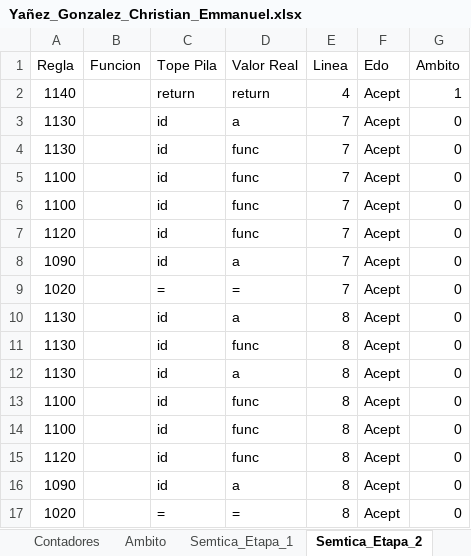
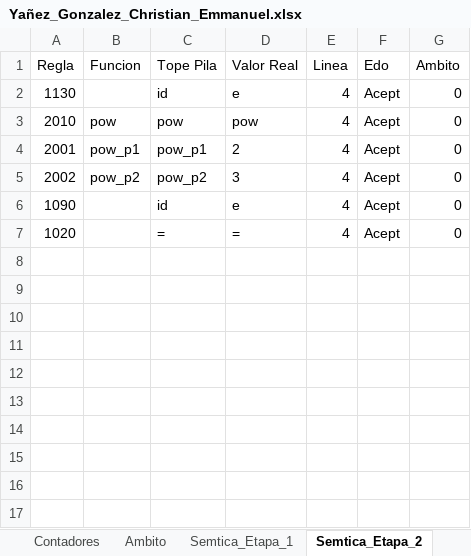
Before and after one commit to Chriss9720/Compilador2, an Excel workbook: build/classes/Excel/Yañez_Gonzalez_Christian_Emmanuel.xlsx, sheet Semtica_Etapa_2, drawn as a sheet; values as stored, in another font and other column widths than the file's, no borders; removed rows and columns are numbered as before the commit, all else as after; the diff names each change by its address in the sheet, - before the commit and + after, or states it on an @@ line.

```diff
--- a/build/classes/Excel/Yañez_Gonzalez_Christian_Emmanuel.xlsx (sheet Semtica_Etapa_2)
+++ b/build/classes/Excel/Yañez_Gonzalez_Christian_Emmanuel.xlsx (sheet Semtica_Etapa_2)
-row 2: 1140 |  | return | return | 4 | Acept | 1
-D2 (Valor Real): a
+D2 (Valor Real): e
-E2 (Linea): 7
+E2 (Linea): 4
-row 4: 1130 |  | id | func | 7 | Acept | 0
-row 5: 1100 |  | id | func | 7 | Acept | 0
-row 6: 1100 |  | id | func | 7 | Acept | 0
-row 7: 1120 |  | id | func | 7 | Acept | 0
-row 8: 1090 |  | id | a | 7 | Acept | 0
-row 9: 1020 |  | = | = | 7 | Acept | 0
-row 10: 1130 |  | id | a | 8 | Acept | 0
-row 11: 1130 |  | id | func | 8 | Acept | 0
-row 12: 1130 |  | id | a | 8 | Acept | 0
-row 13: 1100 |  | id | func | 8 | Acept | 0
-row 14: 1100 |  | id | func | 8 | Acept | 0
-row 15: 1120 |  | id | func | 8 | Acept | 0
+row 3: 2010 | pow | pow | pow | 4 | Acept | 0
+row 4: 2001 | pow_p1 | pow_p1 | 2 | 4 | Acept | 0
+row 5: 2002 | pow_p2 | pow_p2 | 3 | 4 | Acept | 0
-D6 (Valor Real): a
+D6 (Valor Real): e
-E6:E7 (Linea): 8
+E6:E7 (Linea): 4
```
Also changed, not shown: sheet Tokens, sheet Cont-CI, sheet Cl, sheet Ambito, sheet Semtica_Etapa_3, sheet Semtica_Etapa_1, 1 more sheet, src/Excel/Yañez_Gonzalez_Christian_Emmanuel.xlsx, 10 other files.
